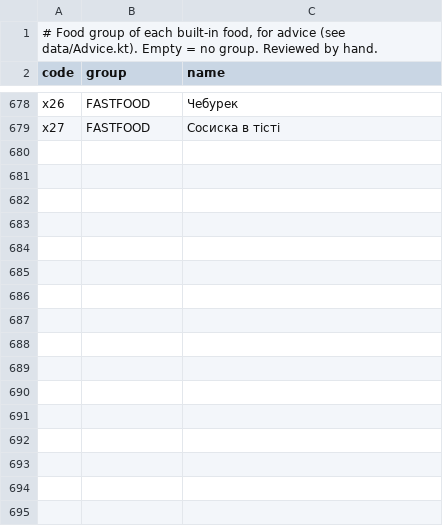
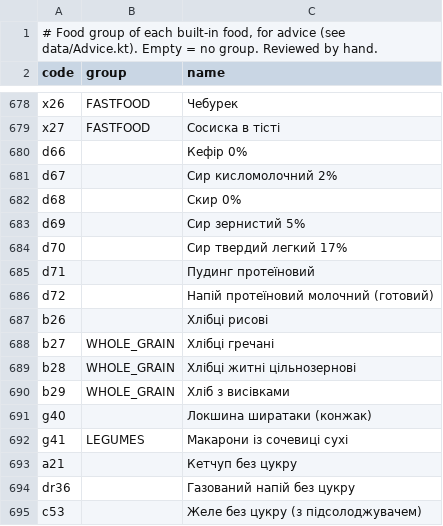
Before and after one commit to Marybezu/tarilka, a CSV file: scripts/food_sources/groups.csv, drawn as a sheet; only a part is shown, gaps mark what is left out.

```diff
--- a/scripts/food_sources/groups.csv
+++ b/scripts/food_sources/groups.csv
@@ -679 +679,17 @@ x26;FASTFOOD;Чебурек
 x27;FASTFOOD;Сосиска в тісті
+d66;;Кефір 0%
+d67;;Сир кисломолочний 2%
+d68;;Скир 0%
+d69;;Сир зернистий 5%
+d70;;Сир твердий легкий 17%
+d71;;Пудинг протеїновий
+d72;;Напій протеїновий молочний (готовий)
+b26;;Хлібці рисові
+b27;WHOLE_GRAIN;Хлібці гречані
+b28;WHOLE_GRAIN;Хлібці житні цільнозернові
+b29;WHOLE_GRAIN;Хліб з висівками
+g40;;Локшина ширатаки (конжак)
+g41;LEGUMES;Макарони із сочевиці сухі
+a21;;Кетчуп без цукру
+dr36;;Газований напій без цукру
+c53;;Желе без цукру (з підсолоджувачем)
```
Also changed, not shown: app/src/main/assets/food_groups.csv, app/src/main/assets/foods.csv, 12 other files.
